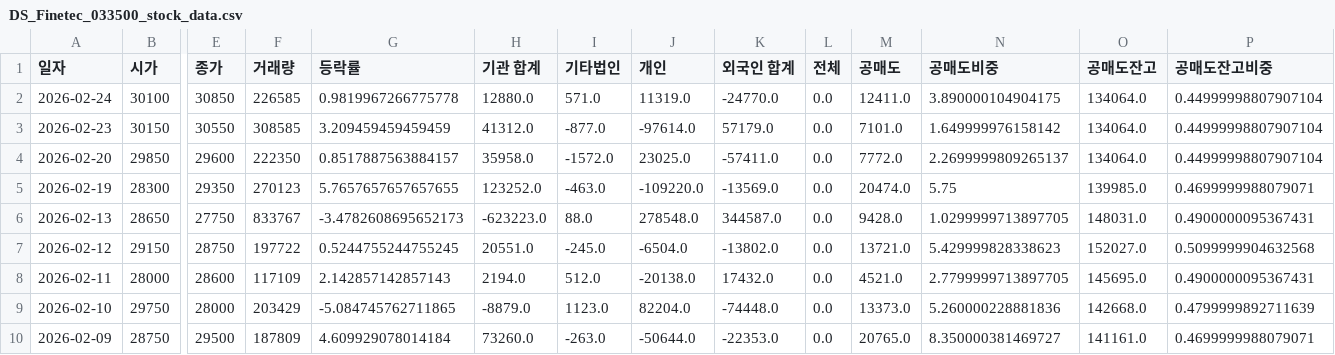
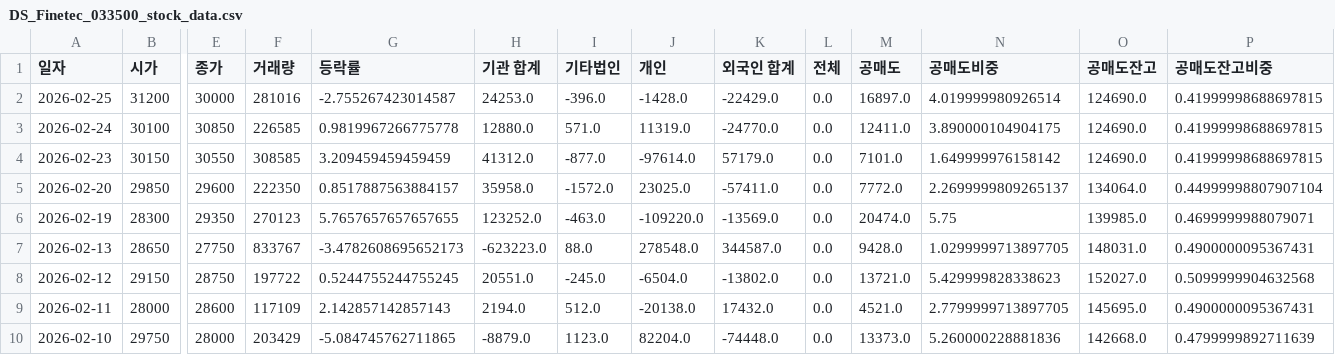
Before and after one commit to ccyun95/Shipbuilding_hevy_defense_industry_work, a CSV file: data/DS_Finetec_033500_stock_data.csv, drawn as a sheet; only a part is shown, gaps mark what is left out; the shorter side is filled out with more unchanged rows; addresses are those after the commit; rows hold the shown columns only; the diff names each change by its address in the sheet, - before the commit and + after, or states it on an @@ line.

```diff
--- a/data/DS_Finetec_033500_stock_data.csv
+++ b/data/DS_Finetec_033500_stock_data.csv
+row 2: 2026-02-25 | 31200 | 30000 | 281016 | -2.755267423014587 | 24253.0 | -396.0 | -1428.0 | -22429.0 | 0.0 | 16897.0 | 4.019999980926514 | 124690.0 | 0.41999998688697815
-O3:O4 (공매도잔고): 134064.0
+O3:O4 (공매도잔고): 124690.0
-P3:P4 (공매도잔고비중): 0.44999998807907104
+P3:P4 (공매도잔고비중): 0.41999998688697815
```
Also changed, not shown: data/HD_Hyundai_Heavy_Industries_329180_stock_data.csv, data/Hanwha_Aerospace_012450_stock_data.csv, 16 other files.
